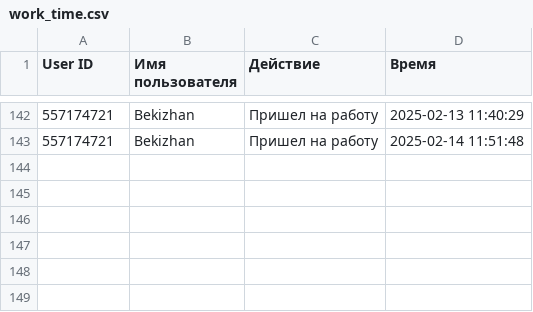
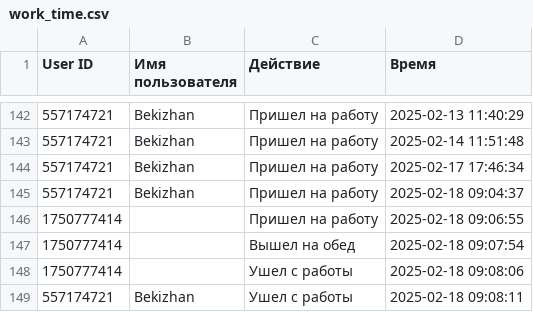
Before and after one commit to Bekizhan-Abdulzhanov/bpn_teletime, a CSV file: work_time.csv, drawn as a sheet; only a part is shown, gaps mark what is left out; the diff names each change by its address in the sheet, - before the commit and + after, or states it on an @@ line.

```diff
--- a/work_time.csv
+++ b/work_time.csv
+row 144: 557174721 | Bekizhan | Пришел на работу | 2025-02-17 17:46:34
+row 145: 557174721 | Bekizhan | Пришел на работу | 2025-02-18 09:04:37
+row 146: 1750777414 |  | Пришел на работу | 2025-02-18 09:06:55
+row 147: 1750777414 |  | Вышел на обед | 2025-02-18 09:07:54
+row 148: 1750777414 |  | Ушел с работы | 2025-02-18 09:08:06
+row 149: 557174721 | Bekizhan | Ушел с работы | 2025-02-18 09:08:11
```
Also changed, not shown: 2 other files.
